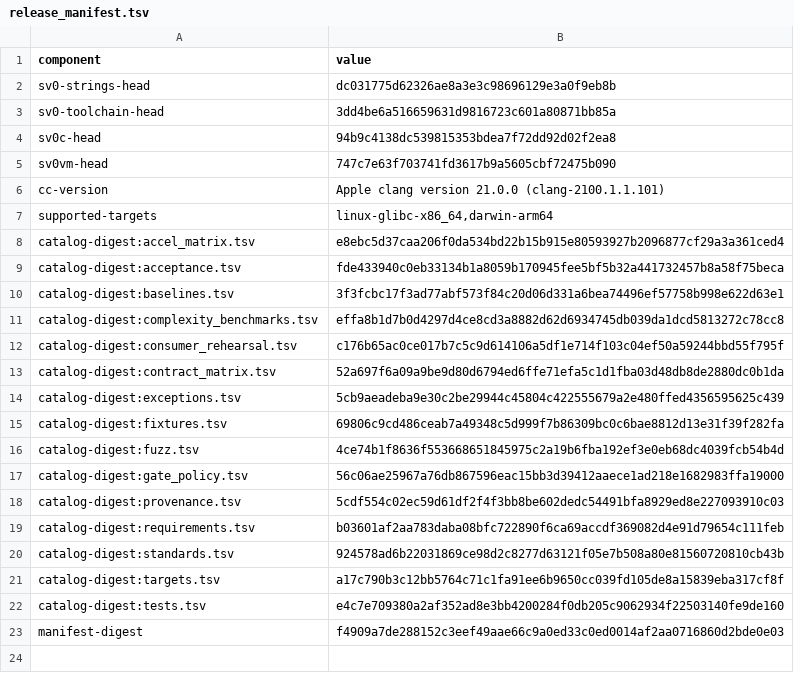
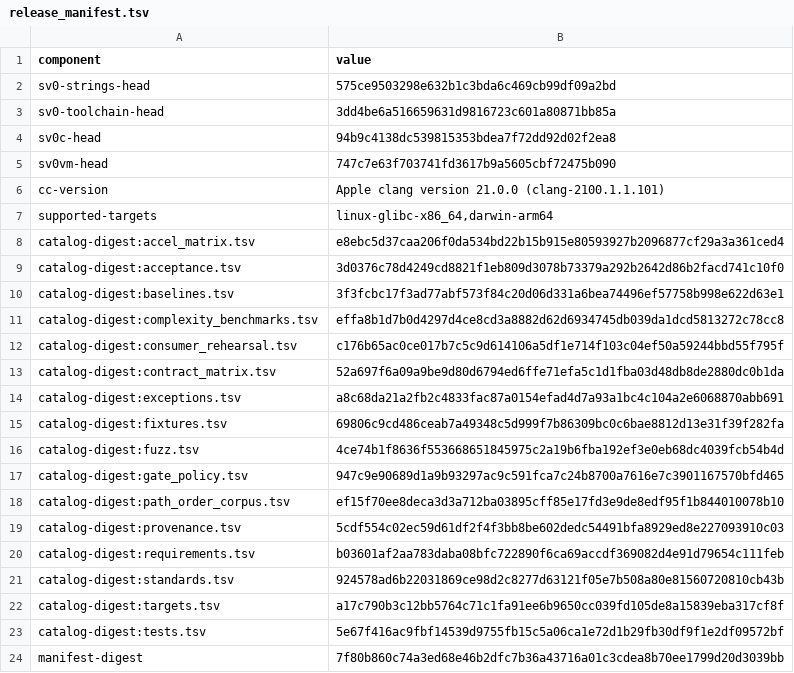
Before and after one commit to sv0-toolchain/sv0-strings, a TSV file: tools/catalogs/release_manifest.tsv, drawn as a sheet.

```diff
--- a/tools/catalogs/release_manifest.tsv
+++ b/tools/catalogs/release_manifest.tsv
@@ -1,3 +1,3 @@
 component	value
-sv0-strings-head	dc031775d62326ae8a3e3c98696129e3a0f9eb8b
+sv0-strings-head	575ce9503298e632b1c3bda6c469cb99df09a2bd
 sv0-toolchain-head	3dd4be6a516659631d9816723c601a80871bb85a
@@ -8,3 +8,3 @@ supported-targets	linux-glibc-x86_64,darwin-arm64
 catalog-digest:accel_matrix.tsv	e8ebc5d37caa206f0da534bd22b15b915e80593927b2096877cf29a3a361ced4
-catalog-digest:acceptance.tsv	fde433940c0eb33134b1a8059b170945fee5bf5b32a441732457b8a58f75beca
+catalog-digest:acceptance.tsv	3d0376c78d4249cd8821f1eb809d3078b73379a292b2642d86b2facd741c10f0
 catalog-digest:baselines.tsv	3f3fcbc17f3ad77abf573f84c20d06d331a6bea74496ef57758b998e622d63e1
@@ -13,6 +13,7 @@ catalog-digest:consumer_rehearsal.tsv	c176b65ac0ce017b7c5c9d614106a5df1e714f103c
 catalog-digest:contract_matrix.tsv	52a697f6a09a9be9d80d6794ed6ffe71efa5c1d1fba03d48db8de2880dc0b1da
-catalog-digest:exceptions.tsv	5cb9aeadeba9e30c2be29944c45804c422555679a2e480ffed4356595625c439
+catalog-digest:exceptions.tsv	a8c68da21a2fb2c4833fac87a0154efad4d7a93a1bc4c104a2e6068870abb691
 catalog-digest:fixtures.tsv	69806c9cd486ceab7a49348c5d999f7b86309bc0c6bae8812d13e31f39f282fa
 catalog-digest:fuzz.tsv	4ce74b1f8636f553668651845975c2a19b6fba192ef3e0eb68dc4039fcb54b4d
-catalog-digest:gate_policy.tsv	56c06ae25967a76db867596eac15bb3d39412aaece1ad218e1682983ffa19000
+catalog-digest:gate_policy.tsv	947c9e90689d1a9b93297ac9c591fca7c24b8700a7616e7c3901167570bfd465
+catalog-digest:path_order_corpus.tsv	ef15f70ee8deca3d3a712ba03895cff85e17fd3e9de8edf95f1b844010078b10
 catalog-digest:provenance.tsv	5cdf554c02ec59d61df2f4f3bb8be602dedc54491bfa8929ed8e227093910c03
@@ -21,3 +22,3 @@ catalog-digest:standards.tsv	924578ad6b22031869ce98d2c8277d63121f05e7b508a80e815
 catalog-digest:targets.tsv	a17c790b3c12bb5764c71c1fa91ee6b9650cc039fd105de8a15839eba317cf8f
-catalog-digest:tests.tsv	e4c7e709380a2af352ad8e3bb4200284f0db205c9062934f22503140fe9de160
-manifest-digest	f4909a7de288152c3eef49aae66c9a0ed33c0ed0014af2aa0716860d2bde0e03
+catalog-digest:tests.tsv	5e67f416ac9fbf14539d9755fb15c5a06ca1e72d1b29fb30df9f1e2df09572bf
+manifest-digest	7f80b860c74a3ed68e46b2dfc7b36a43716a01c3cdea8b70ee1799d20d3039bb
```
Also changed, not shown: tools/catalogs/acceptance.tsv, tools/catalogs/exceptions.tsv, 13 other files.
